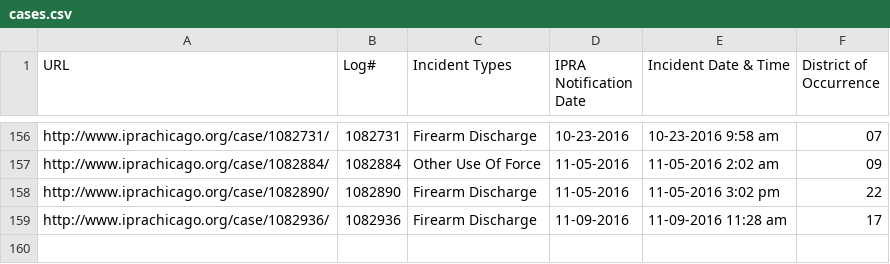
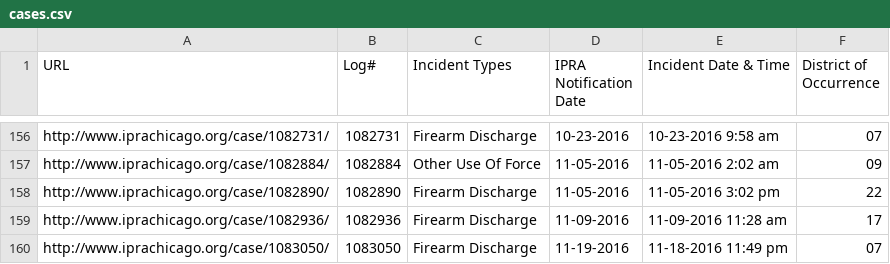
Before and after one commit to CrimeIsDown/copa-cases, a CSV file: cases.csv, drawn as a sheet; only a part is shown, gaps mark what is left out; the diff names each change by its address in the sheet, - before the commit and + after, or states it on an @@ line.

Commit message:
Incidents as of 2017-01-17

```diff
--- a/cases.csv
+++ b/cases.csv
+row 160: http://www.iprachicago.org/case/1083050/ | 1083050 | Firearm Discharge | 11-19-2016 | 11-18-2016 11:49 pm | 07
```
